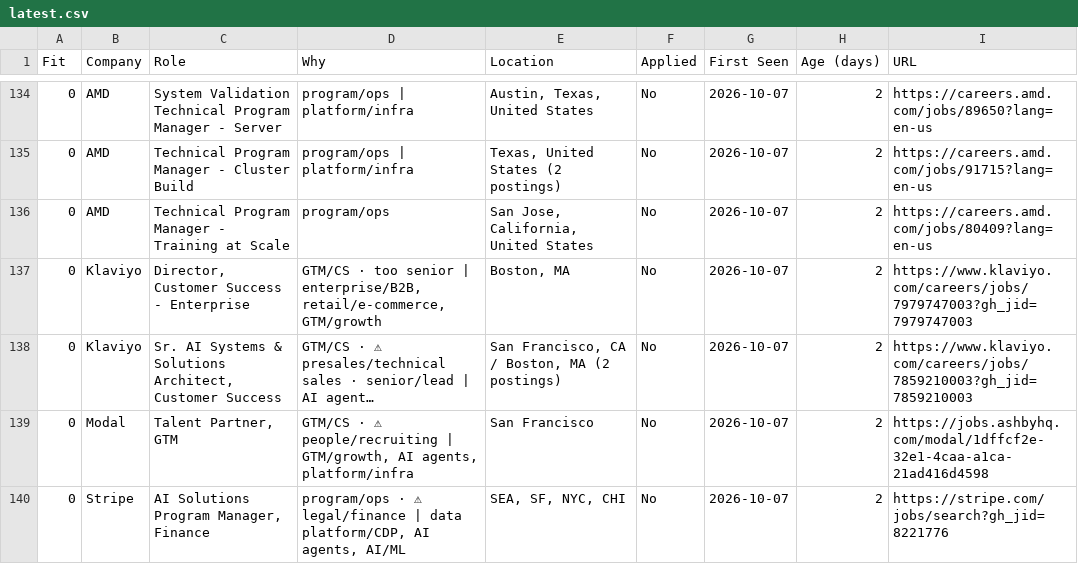
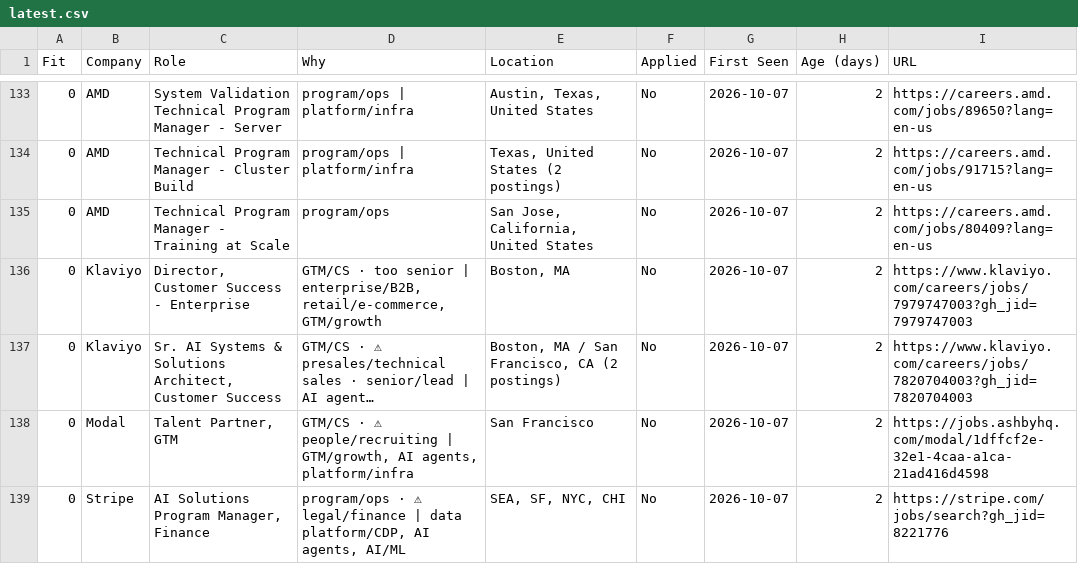
Before and after one commit to billchung-26/job-scout, a CSV file: recommendations/latest.csv, drawn as a sheet; only a part is shown, gaps mark what is left out; long unchanged cells end in …; addresses are those after the commit; the diff covers the shown part only; the diff names each change by its address in the sheet, - before the commit and + after, or states it on an @@ line.

```diff
--- a/recommendations/latest.csv
+++ b/recommendations/latest.csv
-E137 (Location): San Francisco, CA / Boston, MA (2 postings)
+E137 (Location): Boston, MA / San Francisco, CA (2 postings)
-I137 (URL): https://www.klaviyo.com/careers/jobs/7859210003?gh_jid=7859210003
+I137 (URL): https://www.klaviyo.com/careers/jobs/7820704003?gh_jid=7820704003
```
Also changed, not shown: 2 added rows, 6 removed rows and 24 edited cells elsewhere in this file, 4 other files.
